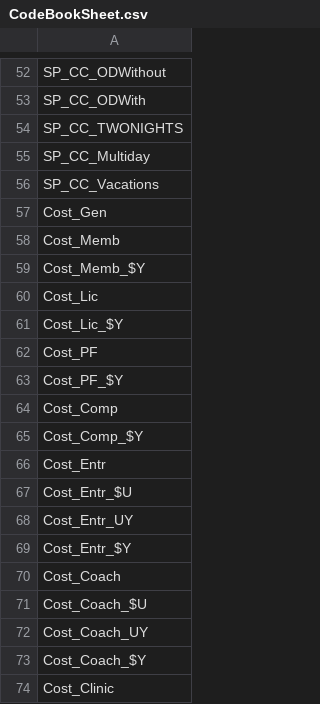
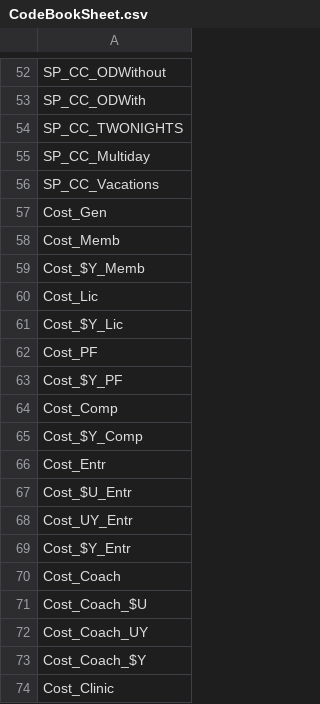
Before and after one commit to NCMlab/NCMLabOnlineTools, a CSV file: assets/OutputDataFormatting/CodeBookSheet.csv, drawn as a sheet; only a part is shown, gaps mark what is left out.

```diff
--- a/assets/OutputDataFormatting/CodeBookSheet.csv
+++ b/assets/OutputDataFormatting/CodeBookSheet.csv
@@ -58,13 +58,13 @@ Cost_Gen
 Cost_Memb
-Cost_Memb_$Y
+Cost_$Y_Memb
 Cost_Lic
-Cost_Lic_$Y
+Cost_$Y_Lic
 Cost_PF
-Cost_PF_$Y
+Cost_$Y_PF
 Cost_Comp
-Cost_Comp_$Y
+Cost_$Y_Comp
 Cost_Entr
-Cost_Entr_$U
-Cost_Entr_UY
-Cost_Entr_$Y
+Cost_$U_Entr
+Cost_UY_Entr
+Cost_$Y_Entr
 Cost_Coach
```
Also changed, not shown: 2 other files.
